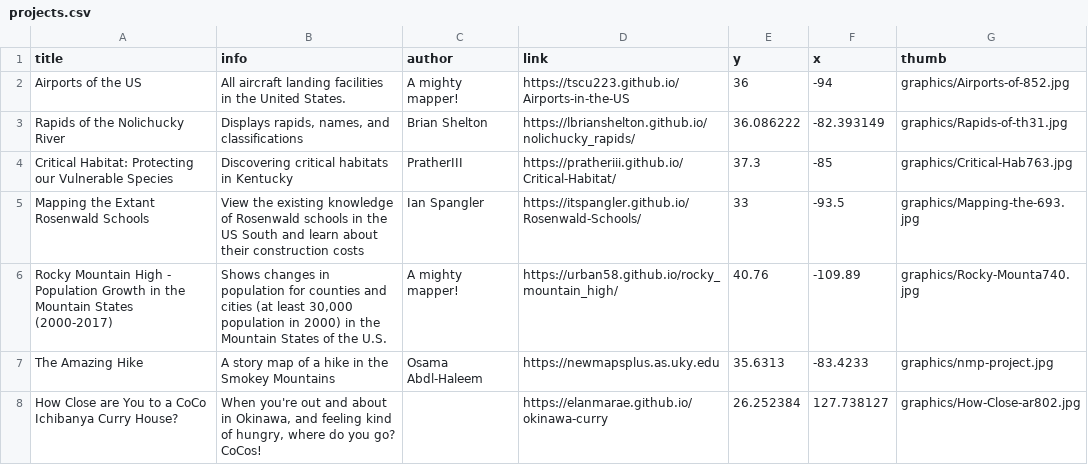
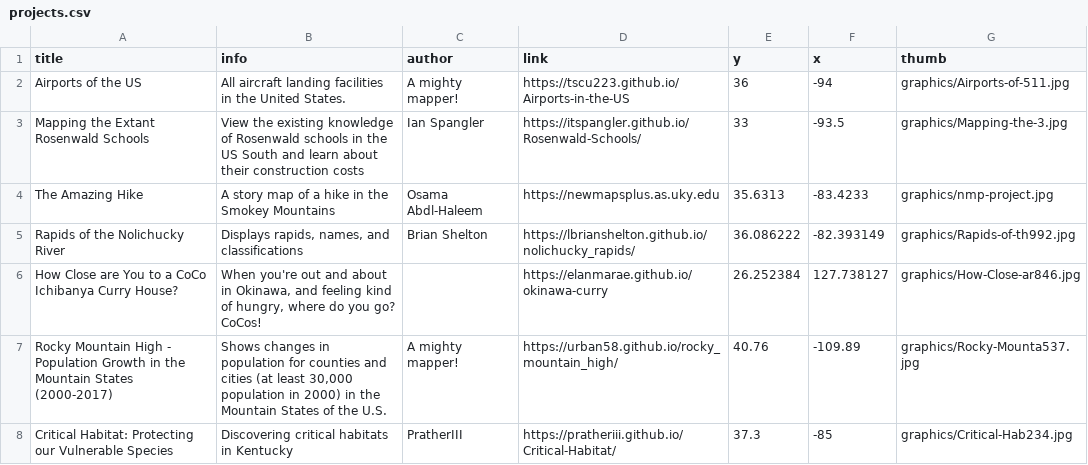
Before and after one commit to boydx/webpage-thumbs, a CSV file: output/projects.csv, drawn as a sheet.

```diff
--- a/output/projects.csv
+++ b/output/projects.csv
@@ -1,8 +1,8 @@
 title, info, author, link, y, x, thumb
-  "Airports of the US", "All aircraft landing facilities in the United States.", "A mighty mapper!", "https://tscu223.github.io/Airports-in-the-US", 36, -94, "graphics/Airports-of-852.jpg"
-  "Rapids of the Nolichucky River", "Displays rapids, names, and classifications", "Brian Shelton", "https://lbrianshelton.github.io/nolichucky_rapids/", 36.086222, -82.393149, "graphics/Rapids-of-th31.jpg"
-  "Critical Habitat: Protecting our Vulnerable Species", "Discovering critical habitats in Kentucky", "PratherIII", "https://pratheriii.github.io/Critical-Habitat/", 37.3, -85, "graphics/Critical-Hab763.jpg"
-  "Mapping the Extant Rosenwald Schools", "View the existing knowledge of Rosenwald schools in the US South and learn about their construction costs", "Ian Spangler", "https://itspangler.github.io/Rosenwald-Schools/", 33, -93.5, "graphics/Mapping-the-693.jpg"
-  "Rocky Mountain High - Population Growth in the Mountain States (2000-2017)", "Shows changes in population for counties and cities (at least 30,000 population in 2000) in the Mountain States of the U.S.", "A mighty mapper!", "https://urban58.github.io/rocky_mountain_high/", 40.76, -109.89, "graphics/Rocky-Mounta740.jpg"
+  "Airports of the US", "All aircraft landing facilities in the United States.", "A mighty mapper!", "https://tscu223.github.io/Airports-in-the-US", 36, -94, "graphics/Airports-of-511.jpg"
+  "Mapping the Extant Rosenwald Schools", "View the existing knowledge of Rosenwald schools in the US South and learn about their construction costs", "Ian Spangler", "https://itspangler.github.io/Rosenwald-Schools/", 33, -93.5, "graphics/Mapping-the-3.jpg"
   "The Amazing Hike", "A story map of a hike in the Smokey Mountains", "Osama Abdl-Haleem", "https://newmapsplus.as.uky.edu", 35.6313, -83.4233, "graphics/nmp-project.jpg"
-  "How Close are You to a CoCo Ichibanya Curry House?", "When you're out and about in Okinawa, and feeling kind of hungry, where do you go? CoCos!", "", "https://elanmarae.github.io/okinawa-curry", 26.252384, 127.738127, "graphics/How-Close-ar802.jpg"
+  "Rapids of the Nolichucky River", "Displays rapids, names, and classifications", "Brian Shelton", "https://lbrianshelton.github.io/nolichucky_rapids/", 36.086222, -82.393149, "graphics/Rapids-of-th992.jpg"
+  "How Close are You to a CoCo Ichibanya Curry House?", "When you're out and about in Okinawa, and feeling kind of hungry, where do you go? CoCos!", "", "https://elanmarae.github.io/okinawa-curry", 26.252384, 127.738127, "graphics/How-Close-ar846.jpg"
+  "Rocky Mountain High - Population Growth in the Mountain States (2000-2017)", "Shows changes in population for counties and cities (at least 30,000 population in 2000) in the Mountain States of the U.S.", "A mighty mapper!", "https://urban58.github.io/rocky_mountain_high/", 40.76, -109.89, "graphics/Rocky-Mounta537.jpg"
+  "Critical Habitat: Protecting our Vulnerable Species", "Discovering critical habitats in Kentucky", "PratherIII", "https://pratheriii.github.io/Critical-Habitat/", 37.3, -85, "graphics/Critical-Hab234.jpg"
```
Also changed, not shown: 9 other files.
